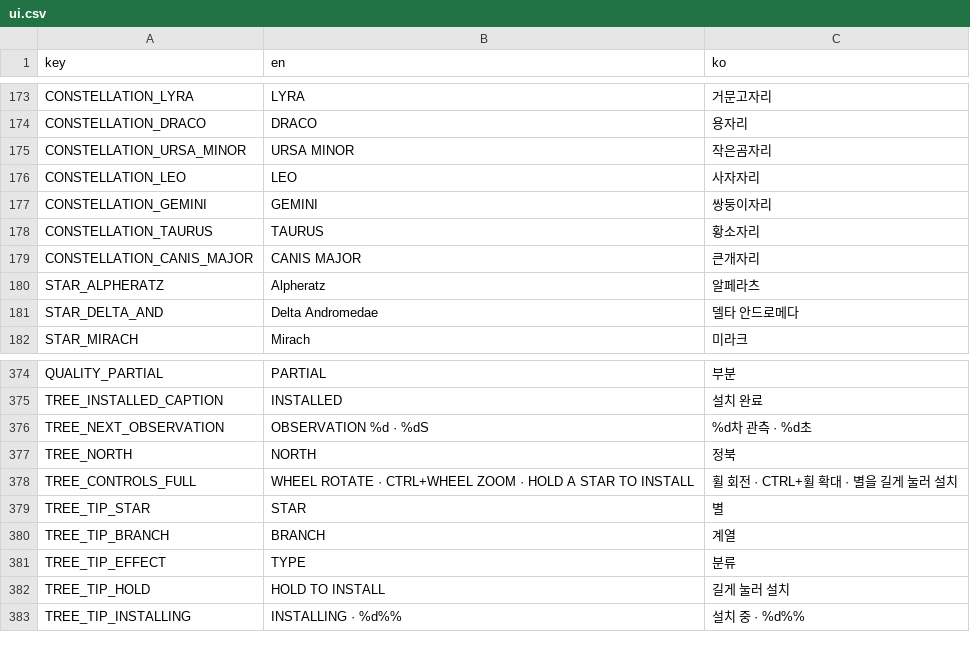
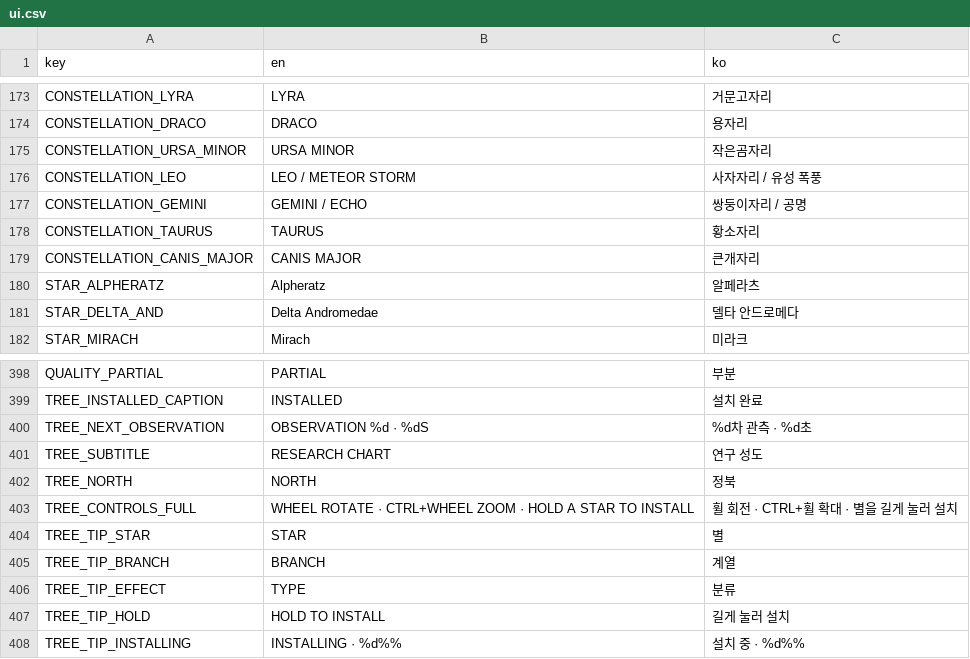
Before and after one commit to frotrue/nightwatch-array, a CSV file: localization/ui.csv, drawn as a sheet; only a part is shown, gaps mark what is left out; the diff covers the shown part only.

```diff
--- a/localization/ui.csv
+++ b/localization/ui.csv
@@ -175,4 +175,4 @@ CONSTELLATION_DRACO,DRACO,용자리
 CONSTELLATION_URSA_MINOR,URSA MINOR,작은곰자리
-CONSTELLATION_LEO,LEO,사자자리
-CONSTELLATION_GEMINI,GEMINI,쌍둥이자리
+CONSTELLATION_LEO,LEO  /  METEOR STORM,사자자리  /  유성 폭풍
+CONSTELLATION_GEMINI,GEMINI  /  ECHO,쌍둥이자리  /  공명
 CONSTELLATION_TAURUS,TAURUS,황소자리
@@ -376,2 +400,3 @@ TREE_INSTALLED_CAPTION,INSTALLED,설치 완료
 TREE_NEXT_OBSERVATION,OBSERVATION %d · %dS,%d차 관측 · %d초
+TREE_SUBTITLE,RESEARCH CHART,연구 성도
 TREE_NORTH,NORTH,정북
```
Also changed, not shown: 24 added rows elsewhere in this file, 17 other files.
